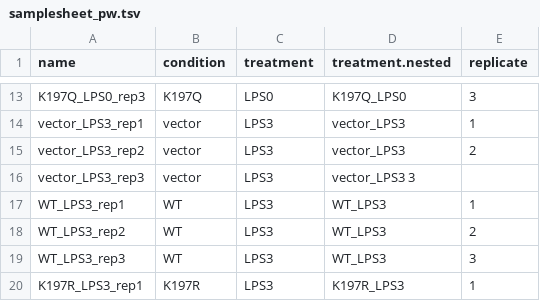
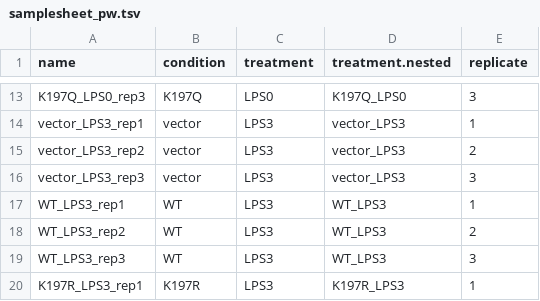
Before and after one commit to LeilyR/time_course_project, a TSV file: project_2129/samplesheet_pw.tsv, drawn as a sheet; only a part is shown, gaps mark what is left out.

Commit message:
updated samplesheet

```diff
--- a/project_2129/samplesheet_pw.tsv
+++ b/project_2129/samplesheet_pw.tsv
@@ -15,3 +15,3 @@ vector_LPS3_rep1	vector	LPS3	vector_LPS3	1
 vector_LPS3_rep2	vector	LPS3	vector_LPS3	2
-vector_LPS3_rep3	vector	LPS3	vector_LPS3 3
+vector_LPS3_rep3	vector	LPS3	vector_LPS3	3
 WT_LPS3_rep1	WT	LPS3	WT_LPS3	1
```
